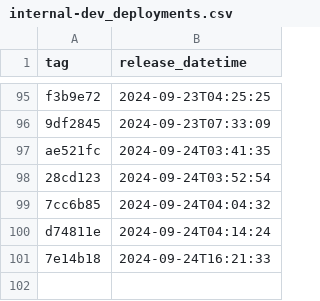
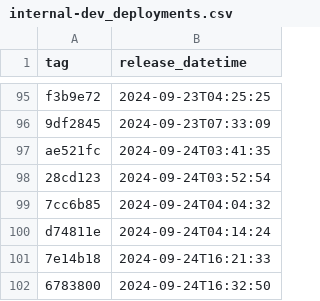
Before and after one commit to NHSDigital/prescriptionsforpatients, a CSV file: _data/internal-dev_deployments.csv, drawn as a sheet; only a part is shown, gaps mark what is left out; the diff names each change by its address in the sheet, - before the commit and + after, or states it on an @@ line.

```diff
--- a/_data/internal-dev_deployments.csv
+++ b/_data/internal-dev_deployments.csv
+row 102: 6783800 | 2024-09-24T16:32:50
```
Also changed, not shown: 1 other file.
